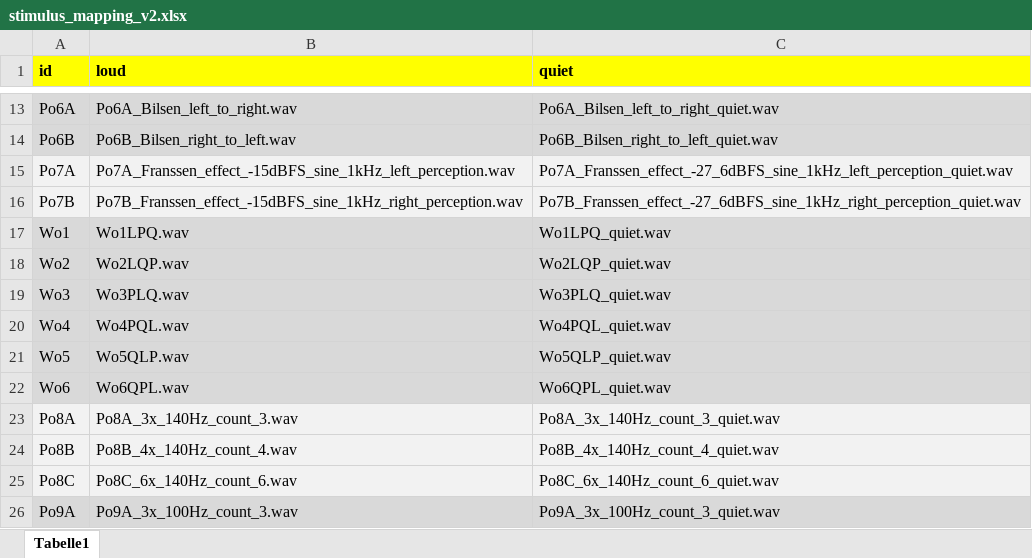
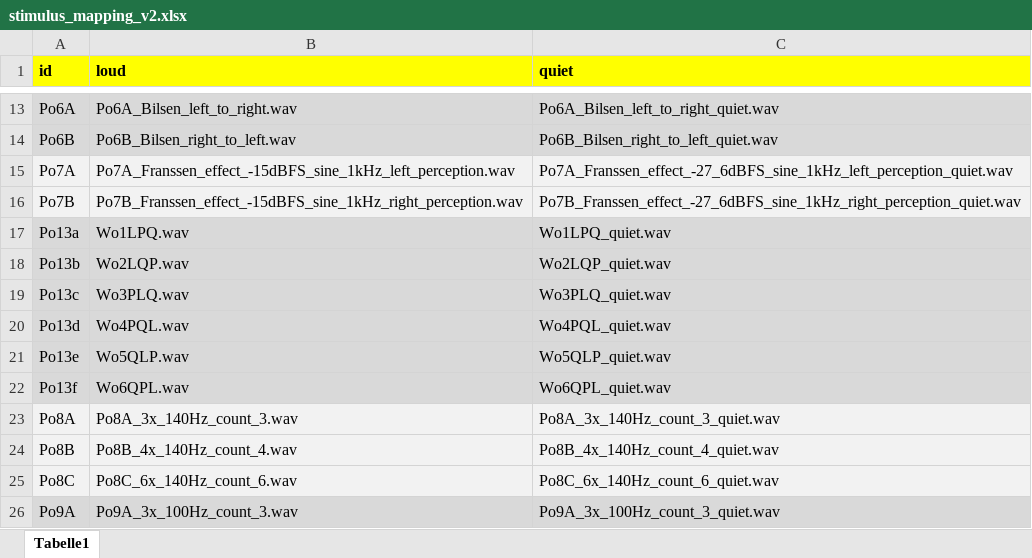
Before and after one commit to klausfrieler/HALT, an Excel workbook: data_raw/stimulus_mapping_v2.xlsx, sheet Tabelle1, drawn as a sheet; only a part is shown, gaps mark what is left out; values as stored, in another font and other column widths than the file's, no borders; the diff names each change by its address in the sheet, - before the commit and + after, or states it on an @@ line.

Commit message:
corrected stimulus mapping

```diff
--- a/data_raw/stimulus_mapping_v2.xlsx (sheet Tabelle1)
+++ b/data_raw/stimulus_mapping_v2.xlsx (sheet Tabelle1)
-A17 (id): Wo1
+A17 (id): Po13a
-A18 (id): Wo2
+A18 (id): Po13b
-A19 (id): Wo3
+A19 (id): Po13c
-A20 (id): Wo4
+A20 (id): Po13d
-A21 (id): Wo5
+A21 (id): Po13e
-A22 (id): Wo6
+A22 (id): Po13f
```
Also changed, not shown: 1 other file.
